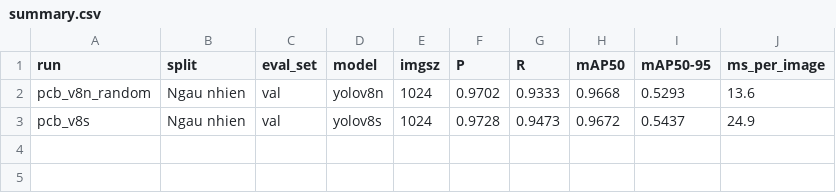
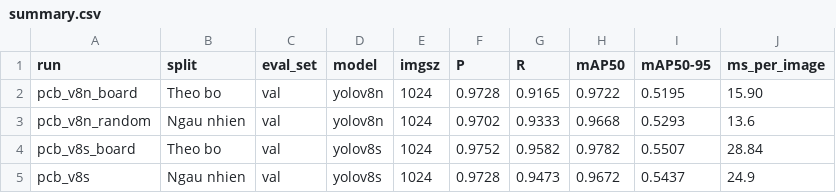
Before and after one commit to guidy2k6/pcb-defect-detection, a CSV file: results/summary.csv, drawn as a sheet; the diff names each change by its address in the sheet, - before the commit and + after, or states it on an @@ line.

Commit message:
exp: v8n board, test v8s board, summary

```diff
--- a/results/summary.csv
+++ b/results/summary.csv
+row 2: pcb_v8n_board | Theo bo | val | yolov8n | 1024 | 0.9728 | 0.9165 | 0.9722 | 0.5195 | 15.90
+row 4: pcb_v8s_board | Theo bo | val | yolov8s | 1024 | 0.9752 | 0.9582 | 0.9782 | 0.5507 | 28.84
```
Also changed, not shown: 48 other files.
